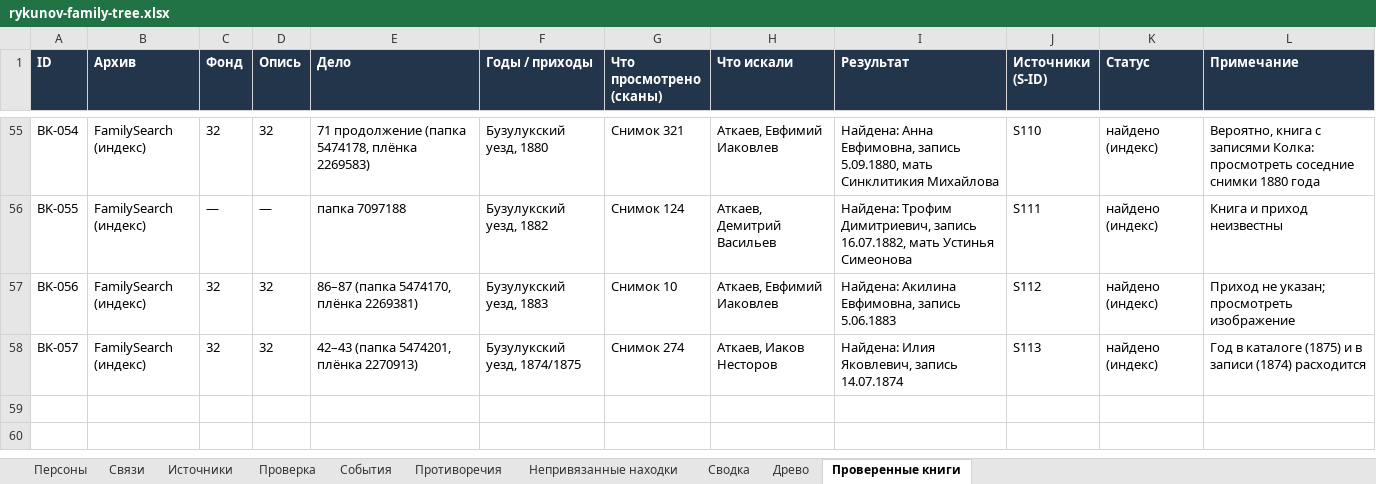
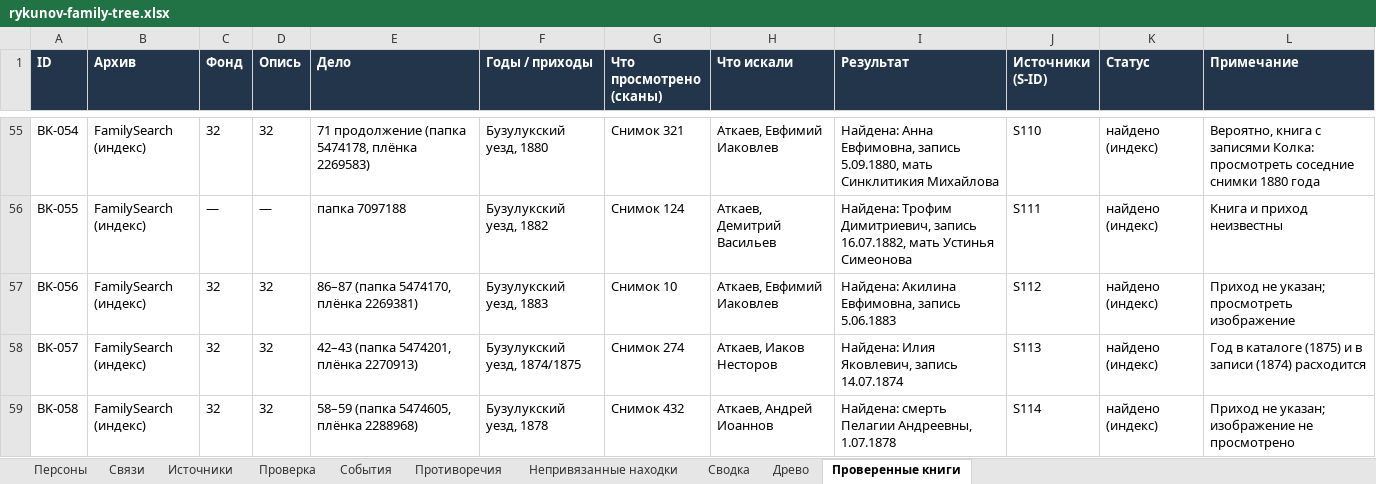
Before and after one commit to kilevoy/rykunov-family-tree, an Excel workbook: data/rykunov-family-tree.xlsx, sheet Проверенные книги, drawn as a sheet; only a part is shown, gaps mark what is left out; values as stored, in another font and other column widths than the file's, no borders; the diff names each change by its address in the sheet, - before the commit and + after, or states it on an @@ line.

```diff
--- a/data/rykunov-family-tree.xlsx (sheet Проверенные книги)
+++ b/data/rykunov-family-tree.xlsx (sheet Проверенные книги)
+row 59: BK-058 | FamilySearch (индекс) | 32 | 32 | 58–59 (папка 5474605, плёнка 2288968) | Бузулукский уезд, 1878 | Снимок 432 | Аткаев, Андрей Иоаннов | Найдена: смерть Пелагии Андреевны, 1.07.1878 | S114 | найдено (индекс) | Приход не указан; изображение не просмотрено
```
Also changed, not shown: sheet Персоны, sheet Связи, sheet Источники.
